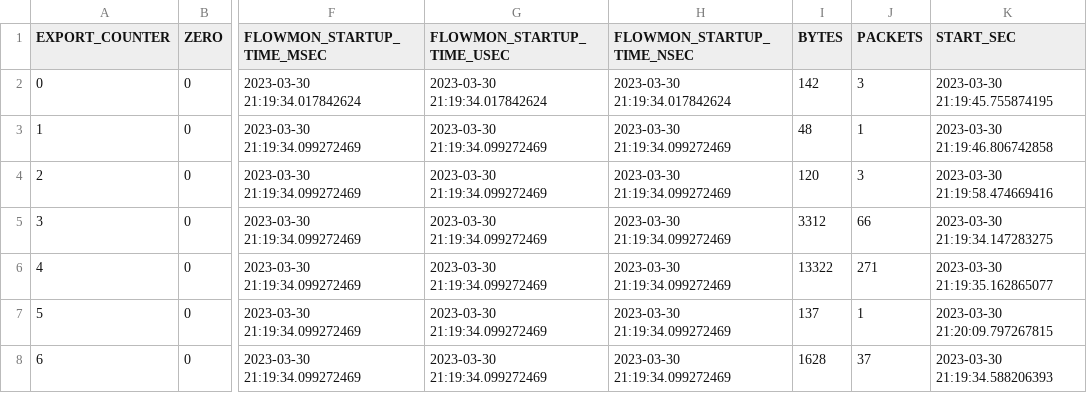
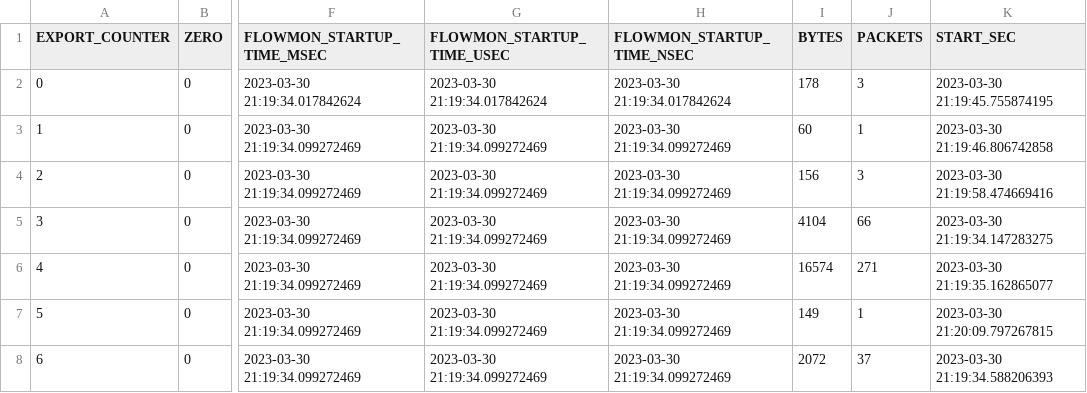
Before and after one commit to jakubKuznik/bachelor-source-codes, a CSV file: anomaly-detection/data.csv/inject-full-speed.csv, drawn as a sheet; only a part is shown, gaps mark what is left out; the diff names each change by its address in the sheet, - before the commit and + after, or states it on an @@ line.

```diff
--- a/anomaly-detection/data.csv/inject-full-speed.csv
+++ b/anomaly-detection/data.csv/inject-full-speed.csv
-I2 (BYTES): 142
+I2 (BYTES): 178
-I3 (BYTES): 48
+I3 (BYTES): 60
-I4 (BYTES): 120
+I4 (BYTES): 156
-I5 (BYTES): 3312
+I5 (BYTES): 4104
-I6 (BYTES): 13322
+I6 (BYTES): 16574
-I7 (BYTES): 137
+I7 (BYTES): 149
-I8 (BYTES): 1628
+I8 (BYTES): 2072
```
Also changed, not shown: anomaly-detection/data.csv/replay.csv, 9 other files.
